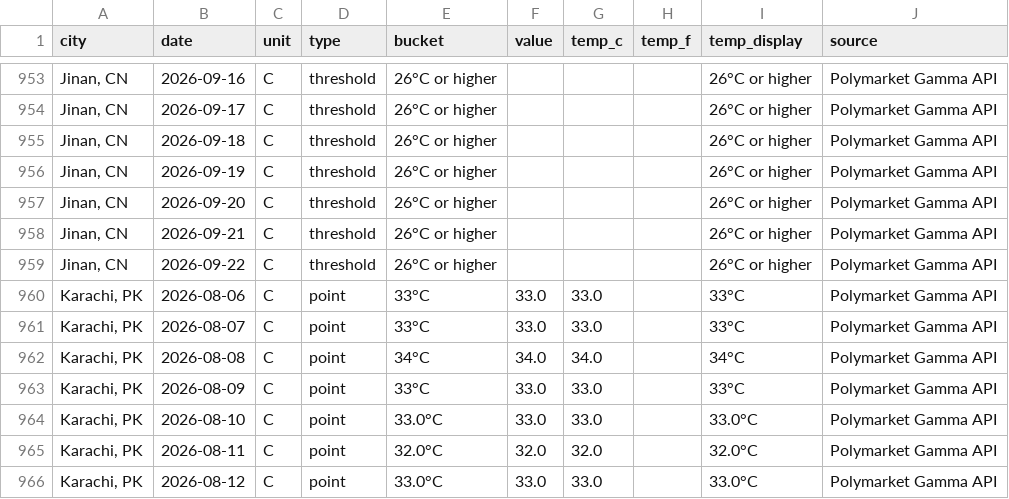
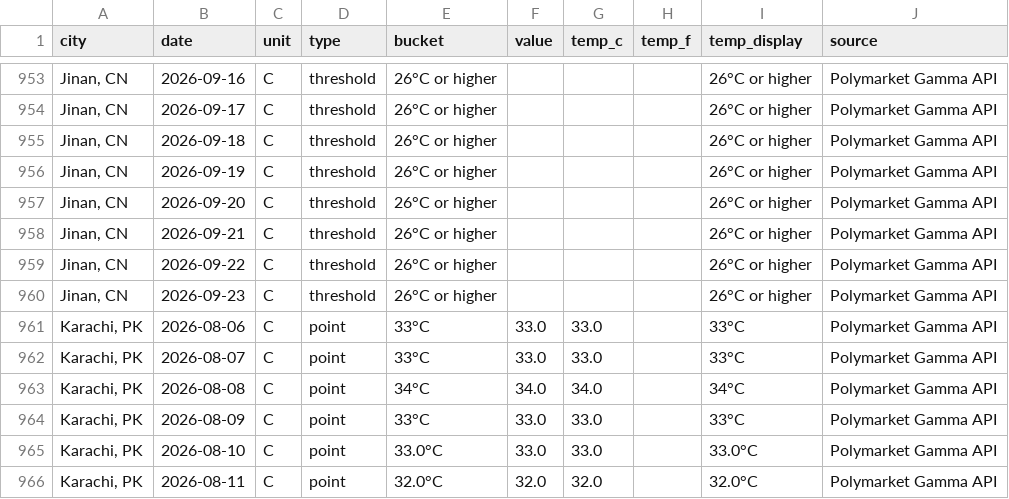
Before and after one commit to mgaaserud90-creator/weather-monitor, a CSV file: _resolved_markets.csv, drawn as a sheet; only a part is shown, gaps mark what is left out; the shorter side is filled out with more unchanged rows.

```diff
--- a/_resolved_markets.csv
+++ b/_resolved_markets.csv
@@ -959,2 +959,3 @@ city,date,unit,type,bucket,value,temp_c,temp_f,temp_display,source
 "Jinan, CN",2026-09-22,C,threshold,26°C or higher,,,,26°C or higher,Polymarket Gamma API
+"Jinan, CN",2026-09-23,C,threshold,26°C or higher,,,,26°C or higher,Polymarket Gamma API
 "Karachi, PK",2026-08-06,C,point,33°C,33.0,33.0,,33°C,Polymarket Gamma API
```
Also changed, not shown: _city_error_diagnostics.csv, _wunderground_real.csv, 20 other files.
